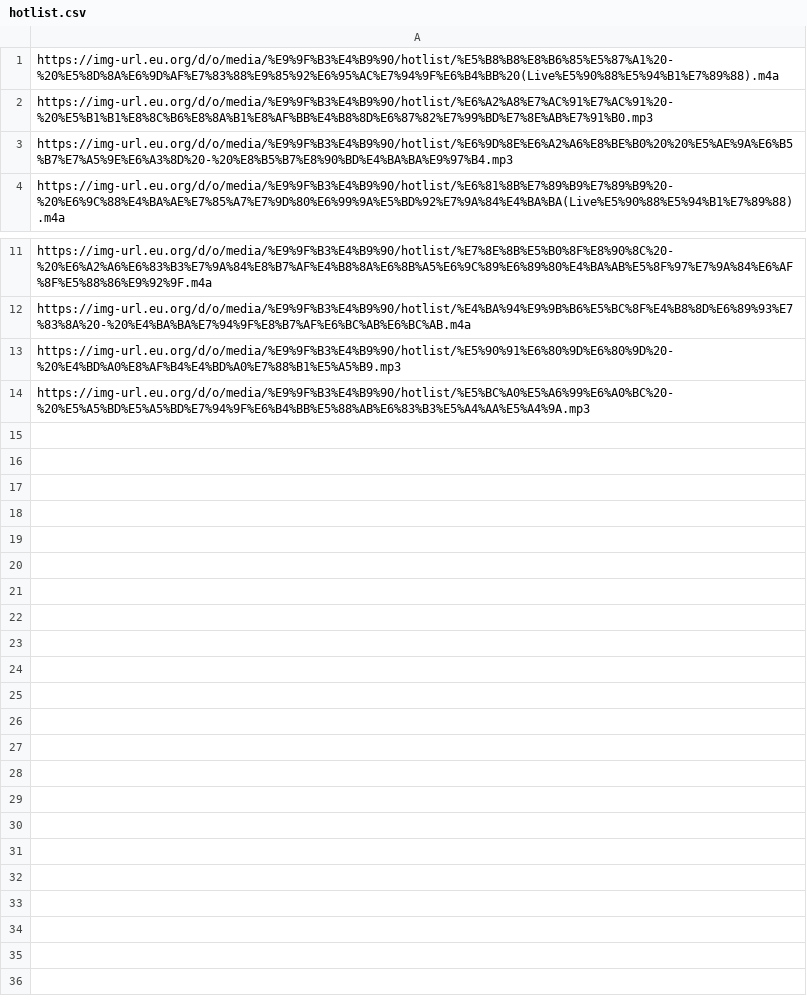
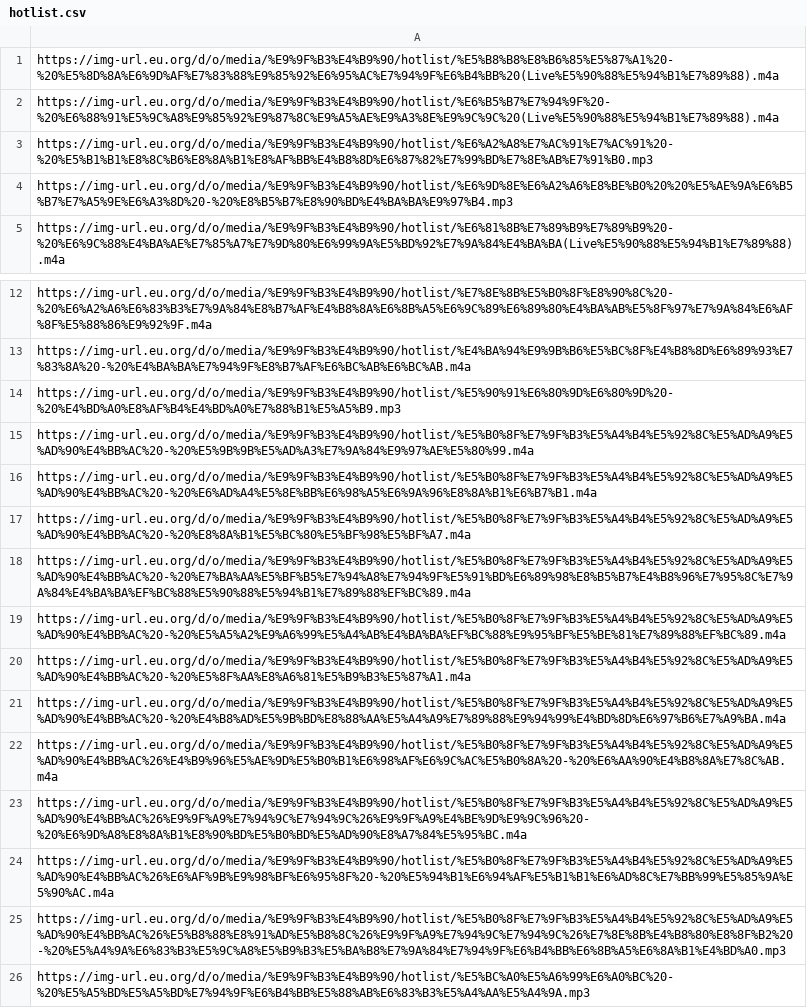
Before and after one commit to LetterCard/random-api, a CSV file: url/music/hotlist.csv, drawn as a sheet; only a part is shown, gaps mark what is left out; the diff names each change by its address in the sheet, - before the commit and + after, or states it on an @@ line.

Commit message:
Update hotlist.csv

```diff
--- a/url/music/hotlist.csv
+++ b/url/music/hotlist.csv
+row 2: https://img-url.eu.org/d/o/media/%E9%9F%B3%E4%B9%90/hotlist/%E6%B5%B7%E7%94%9F%20-%20%E6%88%91%E5%9C%A8%E9%85%92%E9%87%8C%E9%A5%AE%E9%A3%8E%E9%9C%9C%20(Live%E5%90%88%E5%94%B1%E7%89%88).m4a
+row 15: https://img-url.eu.org/d/o/media/%E9%9F%B3%E4%B9%90/hotlist/%E5%B0%8F%E7%9F%B3%E5%A4%B4%E5%92%8C%E5%AD%A9%E5%AD%90%E4%BB%AC%20-%20%E5%9B%9B%E5%AD%A3%E7%9A%84%E9%97%AE%E5%80%99.m4a
+row 16: https://img-url.eu.org/d/o/media/%E9%9F%B3%E4%B9%90/hotlist/%E5%B0%8F%E7%9F%B3%E5%A4%B4%E5%92%8C%E5%AD%A9%E5%AD%90%E4%BB%AC%20-%20%E6%AD%A4%E5%8E%BB%E6%98%A5%E6%9A%96%E8%8A%B1%E6%B7%B1.m4a
+row 17: https://img-url.eu.org/d/o/media/%E9%9F%B3%E4%B9%90/hotlist/%E5%B0%8F%E7%9F%B3%E5%A4%B4%E5%92%8C%E5%AD%A9%E5%AD%90%E4%BB%AC%20-%20%E8%8A%B1%E5%BC%80%E5%BF%98%E5%BF%A7.m4a
+row 18: https://img-url.eu.org/d/o/media/%E9%9F%B3%E4%B9%90/hotlist/%E5%B0%8F%E7%9F%B3%E5%A4%B4%E5%92%8C%E5%AD%A9%E5%AD%90%E4%BB%AC%20-%20%E7%BA%AA%E5%BF%B5%E7%94%A8%E7%94%9F%E5%91%BD%E6%89%98%E8%B5%B7%E4%B8%96%E7%95%8C%E7%9A%84%E4%BA%BA%EF%BC%88%E5%90%88%E5%94%B1%E7%89%88%EF%BC%89.m4a
+row 19: https://img-url.eu.org/d/o/media/%E9%9F%B3%E4%B9%90/hotlist/%E5%B0%8F%E7%9F%B3%E5%A4%B4%E5%92%8C%E5%AD%A9%E5%AD%90%E4%BB%AC%20-%20%E5%A5%A2%E9%A6%99%E5%A4%AB%E4%BA%BA%EF%BC%88%E9%95%BF%E5%BE%81%E7%89%88%EF%BC%89.m4a
+row 20: https://img-url.eu.org/d/o/media/%E9%9F%B3%E4%B9%90/hotlist/%E5%B0%8F%E7%9F%B3%E5%A4%B4%E5%92%8C%E5%AD%A9%E5%AD%90%E4%BB%AC%20-%20%E5%8F%AA%E8%A6%81%E5%B9%B3%E5%87%A1.m4a
+row 21: https://img-url.eu.org/d/o/media/%E9%9F%B3%E4%B9%90/hotlist/%E5%B0%8F%E7%9F%B3%E5%A4%B4%E5%92%8C%E5%AD%A9%E5%AD%90%E4%BB%AC%20-%20%E4%B8%AD%E5%9B%BD%E8%88%AA%E5%A4%A9%E7%89%88%E9%94%99%E4%BD%8D%E6%97%B6%E7%A9%BA.m4a
+row 22: https://img-url.eu.org/d/o/media/%E9%9F%B3%E4%B9%90/hotlist/%E5%B0%8F%E7%9F%B3%E5%A4%B4%E5%92%8C%E5%AD%A9%E5%AD%90%E4%BB%AC%26%E4%B9%96%E5%AE%9D%E5%B0%B1%E6%98%AF%E6%9C%AC%E5%B0%8A%20-%20%E6%AA%90%E4%B8%8A%E7%8C%AB.m4a
+row 23: https://img-url.eu.org/d/o/media/%E9%9F%B3%E4%B9%90/hotlist/%E5%B0%8F%E7%9F%B3%E5%A4%B4%E5%92%8C%E5%AD%A9%E5%AD%90%E4%BB%AC%26%E9%9F%A9%E7%94%9C%E7%94%9C%26%E9%9F%A9%E4%BE%9D%E9%9C%96%20-%20%E6%9D%A8%E8%8A%B1%E8%90%BD%E5%B0%BD%E5%AD%90%E8%A7%84%E5%95%BC.m4a
+row 24: https://img-url.eu.org/d/o/media/%E9%9F%B3%E4%B9%90/hotlist/%E5%B0%8F%E7%9F%B3%E5%A4%B4%E5%92%8C%E5%AD%A9%E5%AD%90%E4%BB%AC%26%E6%AF%9B%E9%98%BF%E6%95%8F%20-%20%E5%94%B1%E6%94%AF%E5%B1%B1%E6%AD%8C%E7%BB%99%E5%85%9A%E5%90%AC.m4a
+row 25: https://img-url.eu.org/d/o/media/%E9%9F%B3%E4%B9%90/hotlist/%E5%B0%8F%E7%9F%B3%E5%A4%B4%E5%92%8C%E5%AD%A9%E5%AD%90%E4%BB%AC%26%E5%B8%88%E8%91%AD%E5%B8%8C%26%E9%9F%A9%E7%94%9C%E7%94%9C%26%E7%8E%8B%E4%B8%80%E8%8F%B2%20-%20%E5%A4%9A%E6%83%B3%E5%9C%A8%E5%B9%B3%E5%BA%B8%E7%9A%84%E7%94%9F%E6%B4%BB%E6%8B%A5%E6%8A%B1%E4%BD%A0.mp3
```
